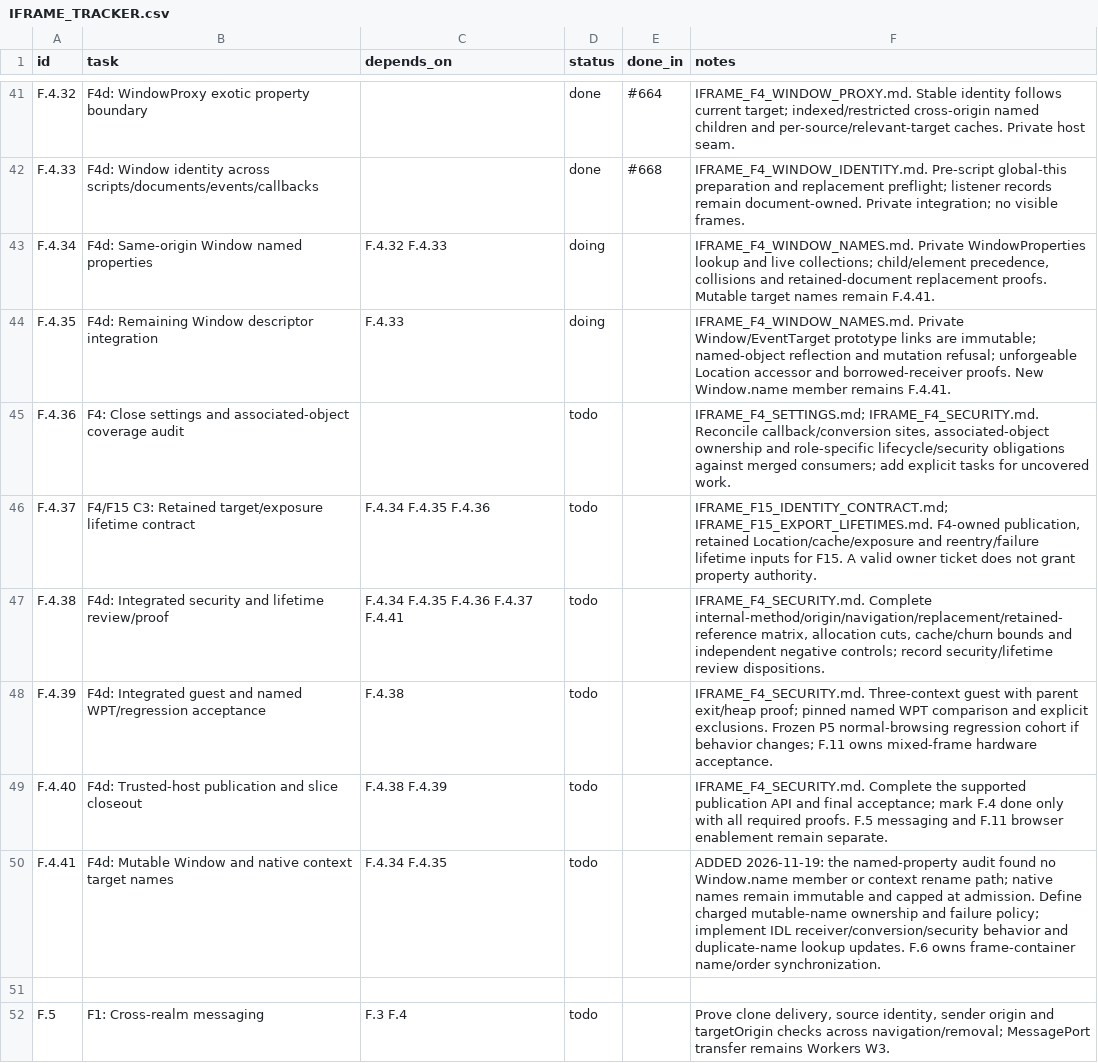
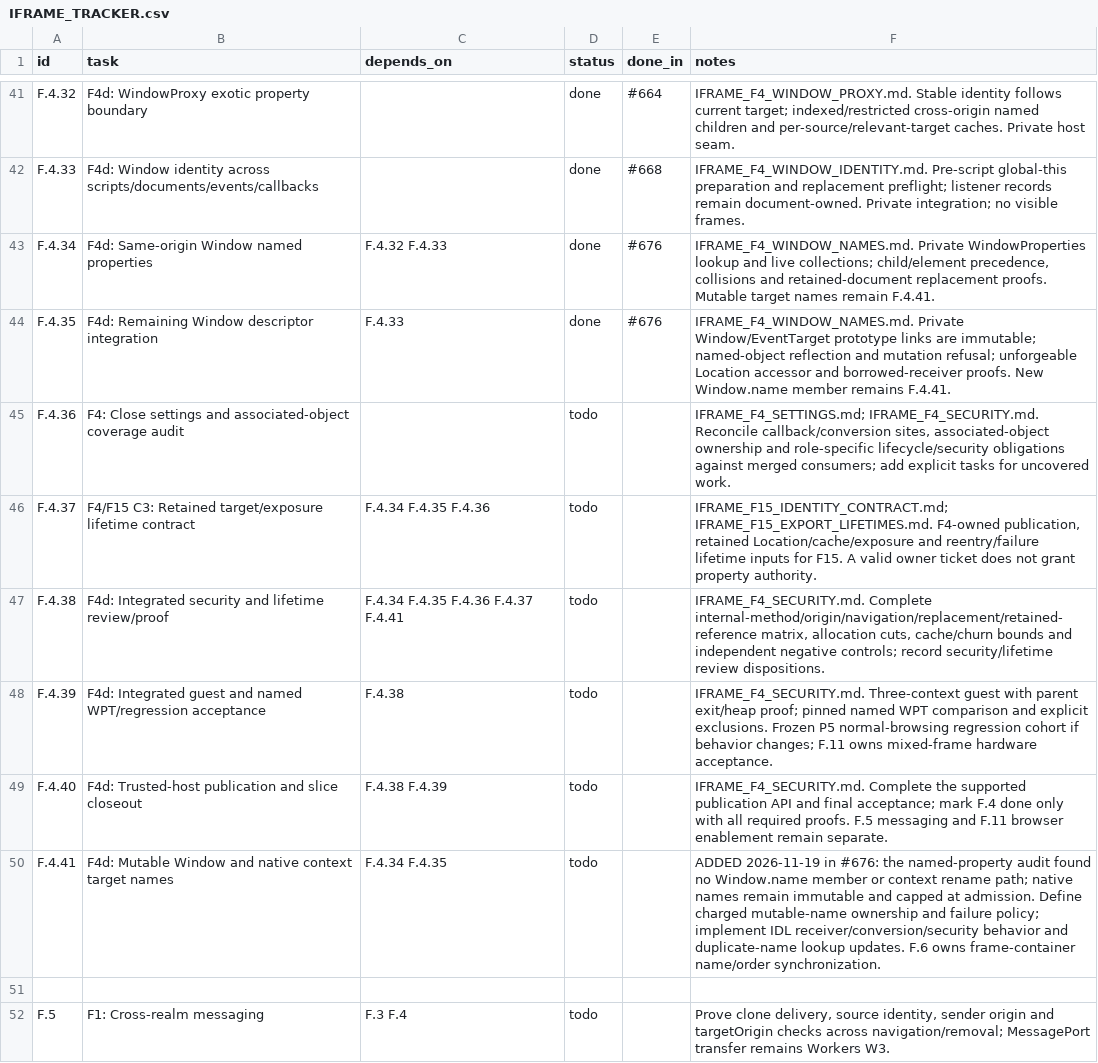
Before and after one commit to VBWizard/os64, a CSV file: docs/design/pending/IFRAME_TRACKER.csv, drawn as a sheet; only a part is shown, gaps mark what is left out.

```diff
--- a/docs/design/pending/IFRAME_TRACKER.csv
+++ b/docs/design/pending/IFRAME_TRACKER.csv
@@ -42,4 +42,4 @@ F.4.32,F4d: WindowProxy exotic property boundary,,done,#664,IFRAME_F4_WINDOW_PRO
 F.4.33,F4d: Window identity across scripts/documents/events/callbacks,,done,#668,IFRAME_F4_WINDOW_IDENTITY.md. Pre-script global-this preparation and replacement preflight; listener records remain document-owned. Private integration; no visible frames.
-F.4.34,F4d: Same-origin Window named properties,F.4.32 F.4.33,doing,,"IFRAME_F4_WINDOW_NAMES.md. Private WindowProperties lookup and live collections; child/element precedence, collisions and retained-document replacement proofs. Mutable target names remain F.4.41."
-F.4.35,F4d: Remaining Window descriptor integration,F.4.33,doing,,IFRAME_F4_WINDOW_NAMES.md. Private Window/EventTarget prototype links are immutable; named-object reflection and mutation refusal; unforgeable Location accessor and borrowed-receiver proofs. New Window.name member remains F.4.41.
+F.4.34,F4d: Same-origin Window named properties,F.4.32 F.4.33,done,#676,"IFRAME_F4_WINDOW_NAMES.md. Private WindowProperties lookup and live collections; child/element precedence, collisions and retained-document replacement proofs. Mutable target names remain F.4.41."
+F.4.35,F4d: Remaining Window descriptor integration,F.4.33,done,#676,IFRAME_F4_WINDOW_NAMES.md. Private Window/EventTarget prototype links are immutable; named-object reflection and mutation refusal; unforgeable Location accessor and borrowed-receiver proofs. New Window.name member remains F.4.41.
 F.4.36,F4: Close settings and associated-object coverage audit,,todo,,"IFRAME_F4_SETTINGS.md; IFRAME_F4_SECURITY.md. Reconcile callback/conversion sites, associated-object ownership and role-specific lifecycle/security obligations against merged consumers; add explicit tasks for uncovered work."
@@ -49,3 +49,3 @@ F.4.39,F4d: Integrated guest and named WPT/regression acceptance,F.4.38,todo,,IF
 F.4.40,F4d: Trusted-host publication and slice closeout,F.4.38 F.4.39,todo,,IFRAME_F4_SECURITY.md. Complete the supported publication API and final acceptance; mark F.4 done only with all required proofs. F.5 messaging and F.11 browser enablement remain separate.
-F.4.41,F4d: Mutable Window and native context target names,F.4.34 F.4.35,todo,,"ADDED 2026-11-19: the named-property audit found no Window.name member or context rename path; native names remain immutable and capped at admission. Define charged mutable-name ownership and failure policy; implement IDL receiver/conversion/security behavior and duplicate-name lookup updates. F.6 owns frame-container name/order synchronization."
+F.4.41,F4d: Mutable Window and native context target names,F.4.34 F.4.35,todo,,ADDED 2026-11-19 in #676: the named-property audit found no Window.name member or context rename path; native names remain immutable and capped at admission. Define charged mutable-name ownership and failure policy; implement IDL receiver/conversion/security behavior and duplicate-name lookup updates. F.6 owns frame-container name/order synchronization.
 
```
Also changed, not shown: 1 other file.
